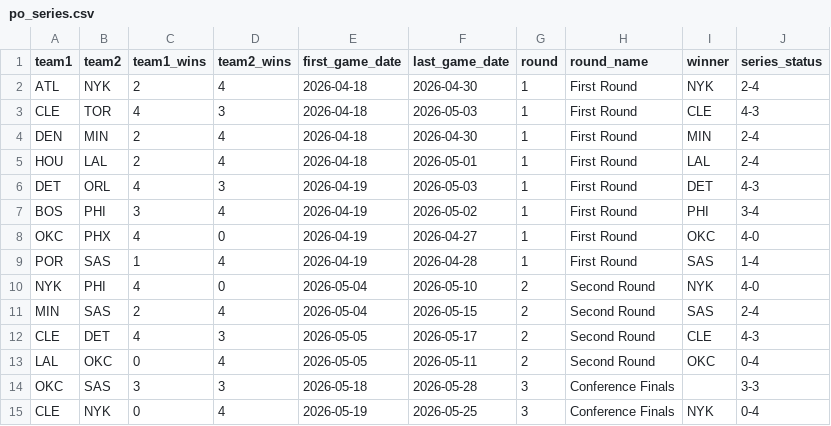
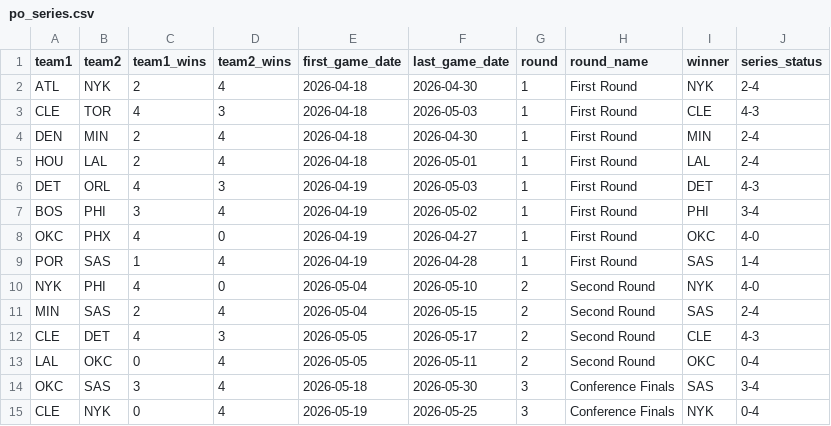
Before and after one commit to fuku8/nba-data, a CSV file: data/po_series.csv, drawn as a sheet.

```diff
--- a/data/po_series.csv
+++ b/data/po_series.csv
@@ -13,3 +13,3 @@ CLE,DET,4,3,2026-05-05,2026-05-17,2,Second Round,CLE,4-3
 LAL,OKC,0,4,2026-05-05,2026-05-11,2,Second Round,OKC,0-4
-OKC,SAS,3,3,2026-05-18,2026-05-28,3,Conference Finals,,3-3
+OKC,SAS,3,4,2026-05-18,2026-05-30,3,Conference Finals,SAS,3-4
 CLE,NYK,0,4,2026-05-19,2026-05-25,3,Conference Finals,NYK,0-4
```
Also changed, not shown: data/player_advanced.csv, data/player_per_game.csv, 6 other files.
